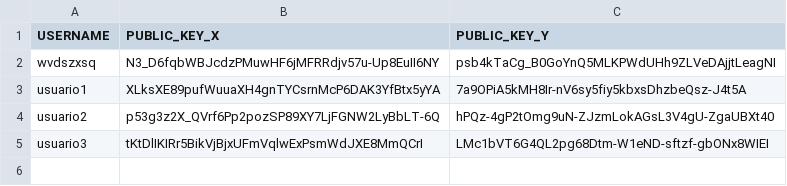
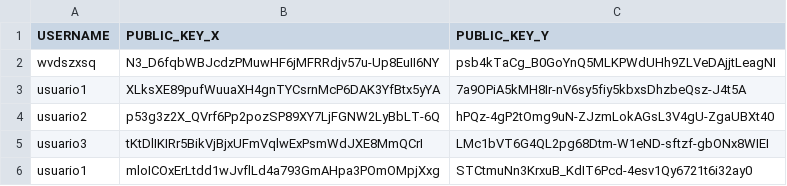
Before and after one commit to JorgeD13/Public_Keys, a CSV file: llaves.csv, drawn as a sheet.

Commit message:
Adding a new line to the file.text file

```diff
--- a/llaves.csv
+++ b/llaves.csv
@@ -5 +5,2 @@ usuario2,p53g3z2X_QVrf6Pp2pozSP89XY7LjFGNW2LyBbLT-6Q,hPQz-4gP2tOmg9uN-ZJzmLokAGs
 usuario3,tKtDlIKIRr5BikVjBjxUFmVqlwExPsmWdJXE8MmQCrI,LMc1bVT6G4QL2pg68Dtm-W1eND-sftzf-gbONx8WIEI
+usuario1,mloICOxErLtdd1wJvflLd4a793GmAHpa3POmOMpjXxg,STCtmuNn3KrxuB_KdIT6Pcd-4esv1Qy6721t6i32ay0
```
